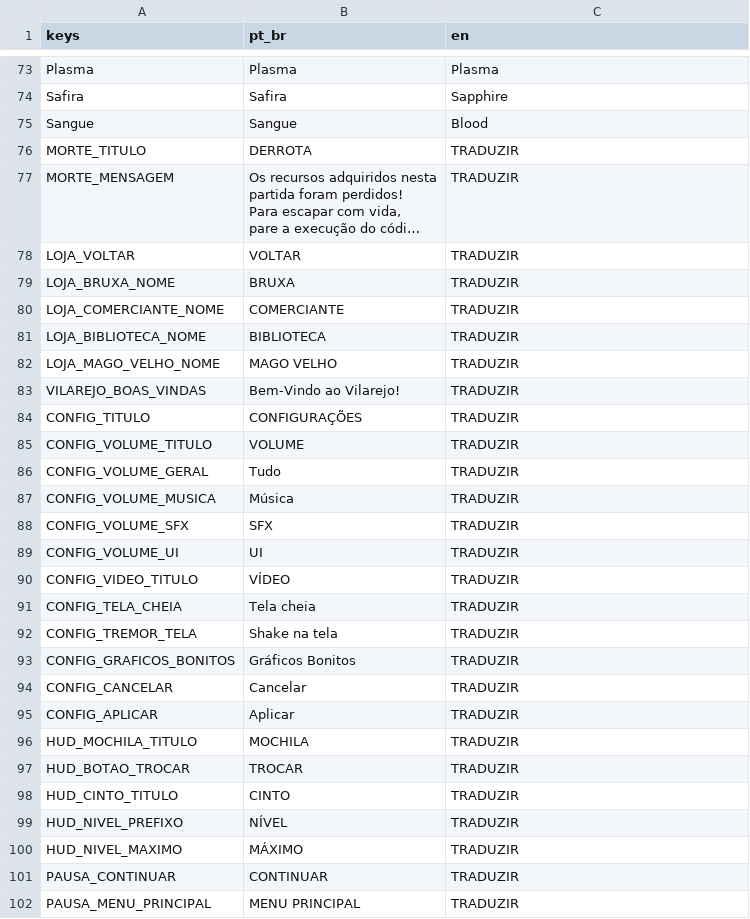
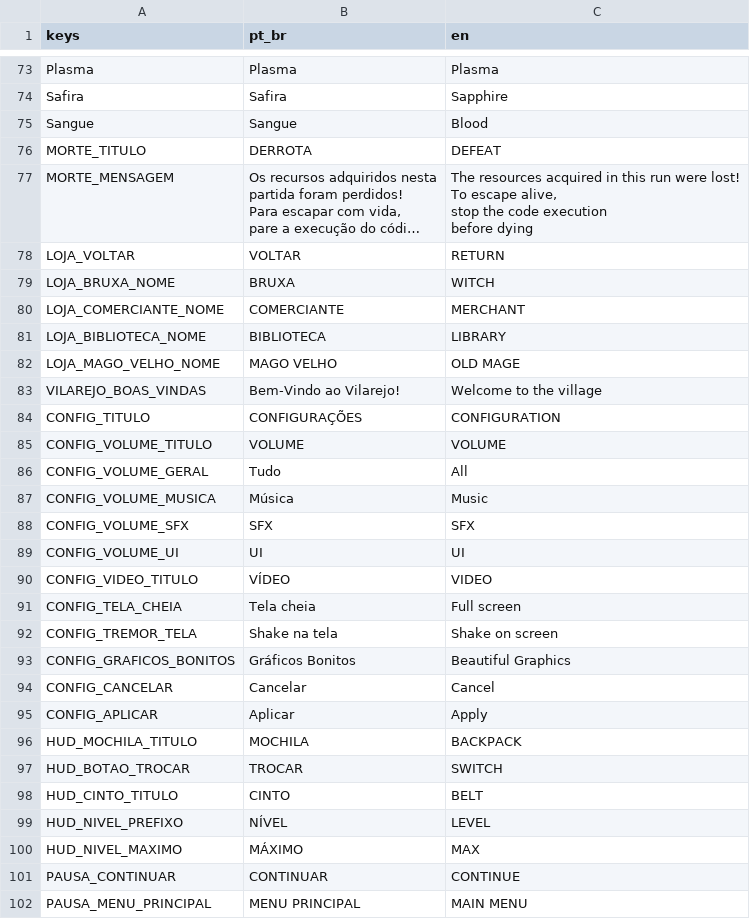
Before and after one commit to mateuszinum/JogoEducativo, a CSV file: Traducao/localizacao.csv, drawn as a sheet; only a part is shown, gaps mark what is left out; long unchanged cells end in …; ↵ is a line break in a cell; the diff covers the shown part only; the diff names each change by its address in the sheet, - before the commit and + after, or states it on an @@ line.

Commit message:
Finalizando traduções
Todos os campos TRADUZIR, foram traduzidos

```diff
--- a/Traducao/localizacao.csv
+++ b/Traducao/localizacao.csv
-C76 (en): TRADUZIR
+C76 (en): DEFEAT
-C77 (en): TRADUZIR
+C77 (en): The resources acquired in this run were lost! ↵ To escape alive, ↵ stop the code execution ↵ before dying
-C78 (en): TRADUZIR
+C78 (en): RETURN
-C79 (en): TRADUZIR
+C79 (en): WITCH
-C80 (en): TRADUZIR
+C80 (en): MERCHANT
-C81 (en): TRADUZIR
+C81 (en): LIBRARY
-C82 (en): TRADUZIR
+C82 (en): OLD MAGE
-C83 (en): TRADUZIR
+C83 (en): Welcome to the village
-C84 (en): TRADUZIR
+C84 (en): CONFIGURATION
-C85 (en): TRADUZIR
+C85 (en): VOLUME
-C86 (en): TRADUZIR
+C86 (en): All
-C87 (en): TRADUZIR
+C87 (en): Music
-C88 (en): TRADUZIR
+C88 (en): SFX
-C89 (en): TRADUZIR
+C89 (en): UI
-C90 (en): TRADUZIR
+C90 (en): VIDEO
-C91 (en): TRADUZIR
+C91 (en): Full screen
-C92 (en): TRADUZIR
+C92 (en): Shake on screen
-C93 (en): TRADUZIR
+C93 (en): Beautiful Graphics
-C94 (en): TRADUZIR
+C94 (en): Cancel
-C95 (en): TRADUZIR
+C95 (en): Apply
-C96 (en): TRADUZIR
+C96 (en): BACKPACK
-C97 (en): TRADUZIR
+C97 (en): SWITCH
-C98 (en): TRADUZIR
+C98 (en): BELT
-C99 (en): TRADUZIR
+C99 (en): LEVEL
-C100 (en): TRADUZIR
+C100 (en): MAX
-C101 (en): TRADUZIR
+C101 (en): CONTINUE
-C102 (en): TRADUZIR
+C102 (en): MAIN MENU
```
Also changed, not shown: 53 edited cells elsewhere in this file, 4 other files.
